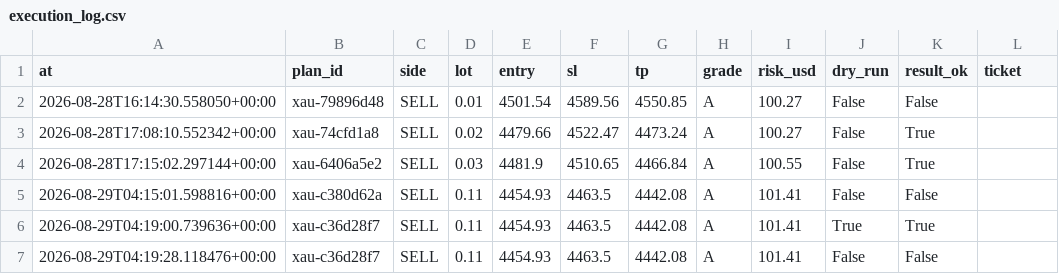
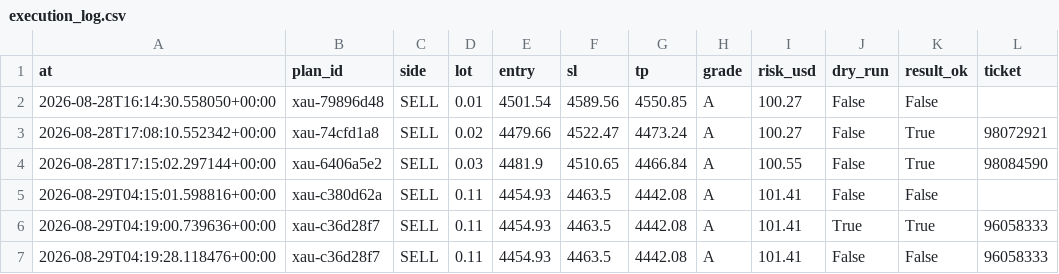
Before and after one commit to seyedmahdiesmailian/hermes-trading, a CSV file: data/xau_plan/execution_log.csv, drawn as a sheet.

Commit message:
b19: backfill close-deal tickets for the 3 real executions (journal keys on closing deal, not order) — learner join now resolves funnel trades to trend regime; untrack listener_state (mtimes-only churn)

```diff
--- a/data/xau_plan/execution_log.csv
+++ b/data/xau_plan/execution_log.csv
@@ -2,6 +2,6 @@ at,plan_id,side,lot,entry,sl,tp,grade,risk_usd,dry_run,result_ok,ticket
 2026-08-28T16:14:30.558050+00:00,xau-79896d48,SELL,0.01,4501.54,4589.56,4550.85,A,100.27,False,False,
-2026-08-28T17:08:10.552342+00:00,xau-74cfd1a8,SELL,0.02,4479.66,4522.47,4473.24,A,100.27,False,True,
-2026-08-28T17:15:02.297144+00:00,xau-6406a5e2,SELL,0.03,4481.9,4510.65,4466.84,A,100.55,False,True,
+2026-08-28T17:08:10.552342+00:00,xau-74cfd1a8,SELL,0.02,4479.66,4522.47,4473.24,A,100.27,False,True,98072921
+2026-08-28T17:15:02.297144+00:00,xau-6406a5e2,SELL,0.03,4481.9,4510.65,4466.84,A,100.55,False,True,98084590
 2026-08-29T04:15:01.598816+00:00,xau-c380d62a,SELL,0.11,4454.93,4463.5,4442.08,A,101.41,False,False,
-2026-08-29T04:19:00.739636+00:00,xau-c36d28f7,SELL,0.11,4454.93,4463.5,4442.08,A,101.41,True,True,
-2026-08-29T04:19:28.118476+00:00,xau-c36d28f7,SELL,0.11,4454.93,4463.5,4442.08,A,101.41,False,False,
+2026-08-29T04:19:00.739636+00:00,xau-c36d28f7,SELL,0.11,4454.93,4463.5,4442.08,A,101.41,True,True,96058333
+2026-08-29T04:19:28.118476+00:00,xau-c36d28f7,SELL,0.11,4454.93,4463.5,4442.08,A,101.41,False,False,96058333
```
Also changed, not shown: 2 other files.
